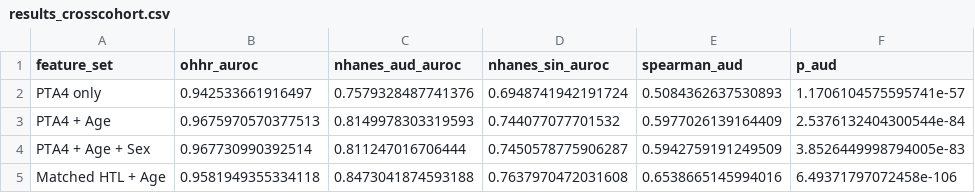
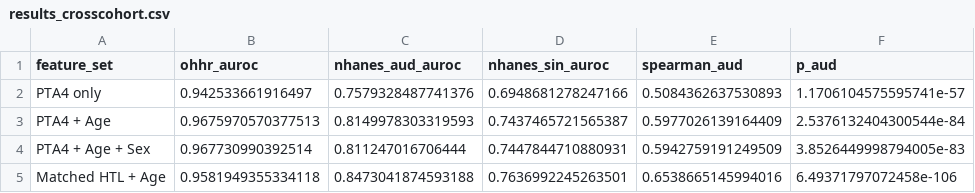
Before and after one commit to ryanlearnscs50/oldenburg, a CSV file: results_crosscohort.csv, drawn as a sheet.

```diff
--- a/results_crosscohort.csv
+++ b/results_crosscohort.csv
@@ -1,5 +1,5 @@
 feature_set,ohhr_auroc,nhanes_aud_auroc,nhanes_sin_auroc,spearman_aud,p_aud
-PTA4 only,0.942533661916497,0.7579328487741376,0.6948741942191724,0.5084362637530893,1.1706104575595741e-57
-PTA4 + Age,0.9675970570377513,0.8149978303319593,0.744077077701532,0.5977026139164409,2.5376132404300544e-84
-PTA4 + Age + Sex,0.967730990392514,0.811247016706444,0.7450578775906287,0.5942759191249509,3.8526449998794005e-83
-Matched HTL + Age,0.9581949355334118,0.8473041874593188,0.7637970472031608,0.6538665145994016,6.49371797072458e-106
+PTA4 only,0.942533661916497,0.7579328487741376,0.6948681278247166,0.5084362637530893,1.1706104575595741e-57
+PTA4 + Age,0.9675970570377513,0.8149978303319593,0.7437465721565387,0.5977026139164409,2.5376132404300544e-84
+PTA4 + Age + Sex,0.967730990392514,0.811247016706444,0.7447844710880931,0.5942759191249509,3.8526449998794005e-83
+Matched HTL + Age,0.9581949355334118,0.8473041874593188,0.7636992245263501,0.6538665145994016,6.49371797072458e-106
```
Also changed, not shown: 4 other files.
